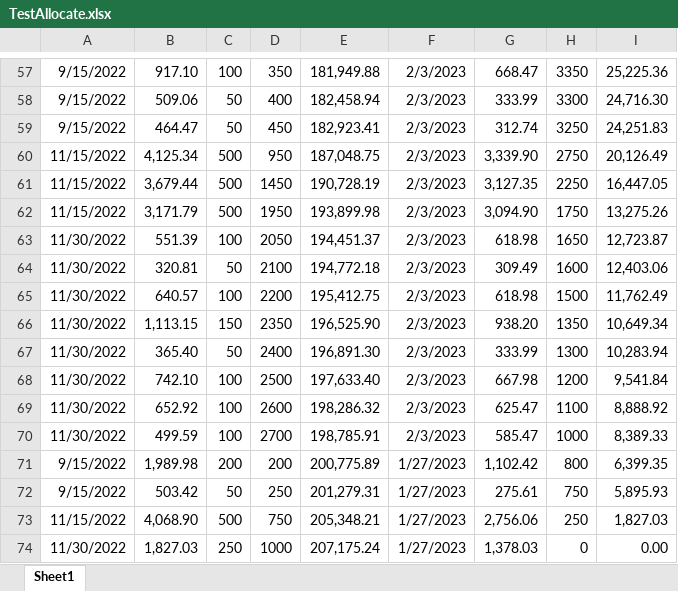
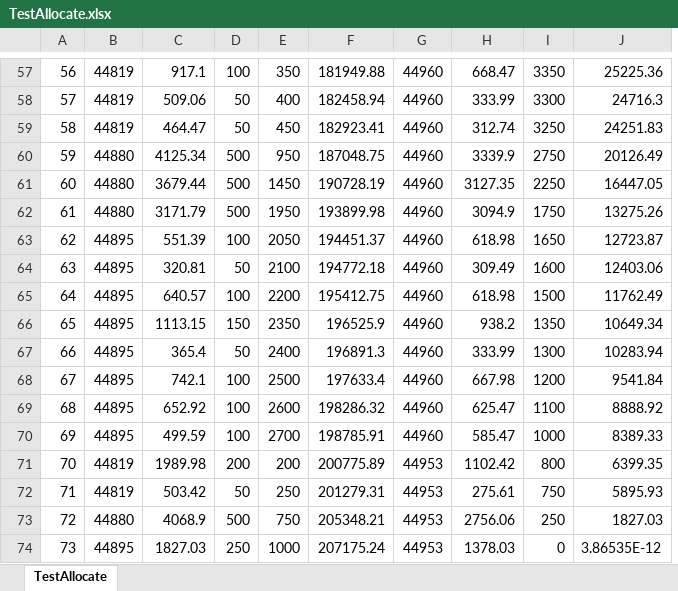
Before and after one commit to GrayCoHub/allocate_df, an Excel workbook: TestAllocate.xlsx, sheet TestAllocate, drawn as a sheet; only a part is shown, gaps mark what is left out; values as stored, in another font and other column widths than the file's, no borders; removed rows and columns are numbered as before the commit, all else as after; the diff covers the shown part only; the diff names each change by its address in the sheet, - before the commit and + after, or states it on an @@ line.

```diff
--- a/TestAllocate.xlsx (sheet TestAllocate)
+++ b/TestAllocate.xlsx (sheet TestAllocate)
-sheet tab: Sheet1
+sheet tab: TestAllocate
-column A, rows 57-74: 9/15/2022 | 9/15/2022 | 9/15/2022 | 11/15/2022 | 11/15/2022 | 11/15/2022 | 11/30/2022 | 11/30/2022 | 11/30/2022 | 11/30/2022 | 11/30/2022 | 11/30/2022 | 11/30/2022 | 11/30/2022 | 9/15/2022 | 9/15/2022 | 11/15/2022 | 11/30/2022
+column A, rows 57-74: 56 | 57 | 58 | 59 | 60 | 61 | 62 | 63 | 64 | 65 | 66 | 67 | 68 | 69 | 70 | 71 | 72 | 73
+column B, rows 57-74: 44819 | 44819 | 44819 | 44880 | 44880 | 44880 | 44895 | 44895 | 44895 | 44895 | 44895 | 44895 | 44895 | 44895 | 44819 | 44819 | 44880 | 44895
-column E, rows 57-74: 181,949.88 | 182,458.94 | 182,923.41 | 187,048.75 | 190,728.19 | 193,899.98 | 194,451.37 | 194,772.18 | 195,412.75 | 196,525.90 | 196,891.30 | 197,633.40 | 198,286.32 | 198,785.91 | 200,775.89 | 201,279.31 | 205,348.21 | 207,175.24
-column F, rows 57-74: 2/3/2023 | 2/3/2023 | 2/3/2023 | 2/3/2023 | 2/3/2023 | 2/3/2023 | 2/3/2023 | 2/3/2023 | 2/3/2023 | 2/3/2023 | 2/3/2023 | 2/3/2023 | 2/3/2023 | 2/3/2023 | 1/27/2023 | 1/27/2023 | 1/27/2023 | 1/27/2023
+column F, rows 57-74: 181949.88 | 182458.94 | 182923.41 | 187048.75 | 190728.19 | 193899.98 | 194451.37 | 194772.18 | 195412.75 | 196525.9 | 196891.3 | 197633.4 | 198286.32 | 198785.91 | 200775.89 | 201279.31 | 205348.21 | 207175.24
+column G, rows 57-74: 44960 | 44960 | 44960 | 44960 | 44960 | 44960 | 44960 | 44960 | 44960 | 44960 | 44960 | 44960 | 44960 | 44960 | 44953 | 44953 | 44953 | 44953
-column I, rows 57-74: 25,225.36 | 24,716.30 | 24,251.83 | 20,126.49 | 16,447.05 | 13,275.26 | 12,723.87 | 12,403.06 | 11,762.49 | 10,649.34 | 10,283.94 | 9,541.84 | 8,888.92 | 8,389.33 | 6,399.35 | 5,895.93 | 1,827.03 | 0.00
+column J, rows 57-74: 25225.36 | 24716.3 | 24251.83 | 20126.49 | 16447.05 | 13275.26 | 12723.87 | 12403.06 | 11762.49 | 10649.34 | 10283.94 | 9541.84 | 8888.92 | 8389.33 | 6399.35 | 5895.93 | 1827.03 | 3.86535E-12
-C57: 917.10
+C57: 917.1
-C60: 4,125.34
+C60: 4125.34
-H60: 3,339.90
+H60: 3339.9
-C61: 3,679.44
+C61: 3679.44
-H61: 3,127.35
+H61: 3127.35
-C62: 3,171.79
+C62: 3171.79
-H62: 3,094.90
+H62: 3094.9
-C66: 1,113.15
+C66: 1113.15
-H66: 938.20
+H66: 938.2
-C67: 365.40
+C67: 365.4
-C68: 742.10
+C68: 742.1
-C71: 1,989.98
+C71: 1989.98
-H71: 1,102.42
+H71: 1102.42
-C73: 4,068.90
+C73: 4068.9
-H73: 2,756.06
+H73: 2756.06
-C74: 1,827.03
+C74: 1827.03
-H74: 1,378.03
+H74: 1378.03
```
Also changed, not shown: 1 added row, 1 removed row and 39 edited cells elsewhere in this sheet, formulas that keep their value, 1 other file.
